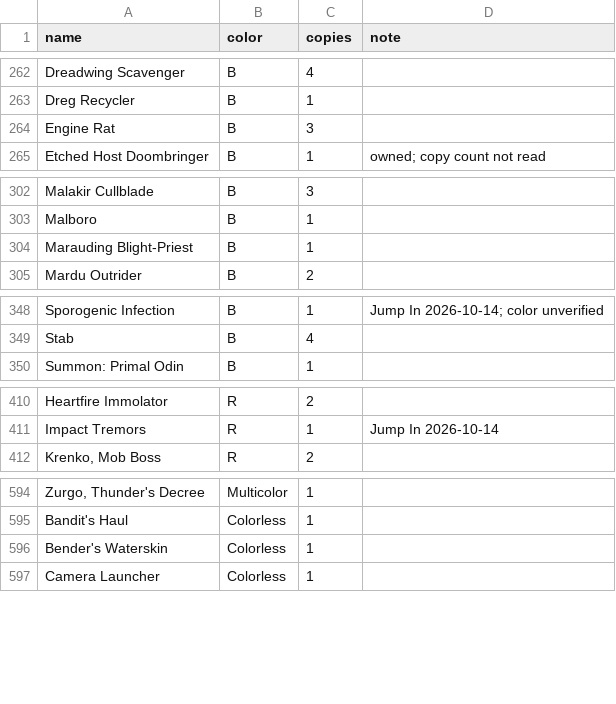
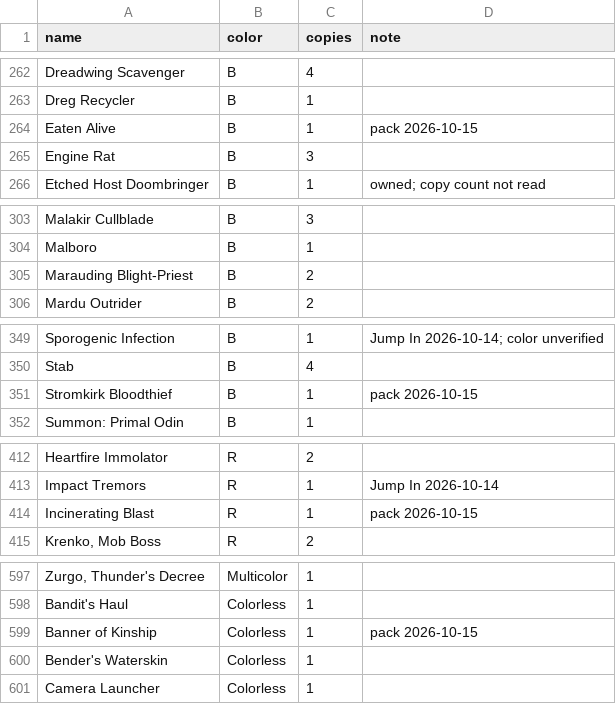
Before and after one commit to drath65-ux/arena-frame-logger, a CSV file: collection.csv, drawn as a sheet; only a part is shown, gaps mark what is left out; addresses are those after the commit; the diff covers the shown part only; the diff names each change by its address in the sheet, - before the commit and + after, or states it on an @@ line.

```diff
--- a/collection.csv
+++ b/collection.csv
+row 264: Eaten Alive | B | 1 | pack 2026-10-15
-C305 (copies): 1
+C305 (copies): 2
+row 351: Stromkirk Bloodthief | B | 1 | pack 2026-10-15
+row 414: Incinerating Blast | R | 1 | pack 2026-10-15
+row 599: Banner of Kinship | Colorless | 1 | pack 2026-10-15
```
Also changed, not shown: 3 edited cells elsewhere in this file, 1 other file.
